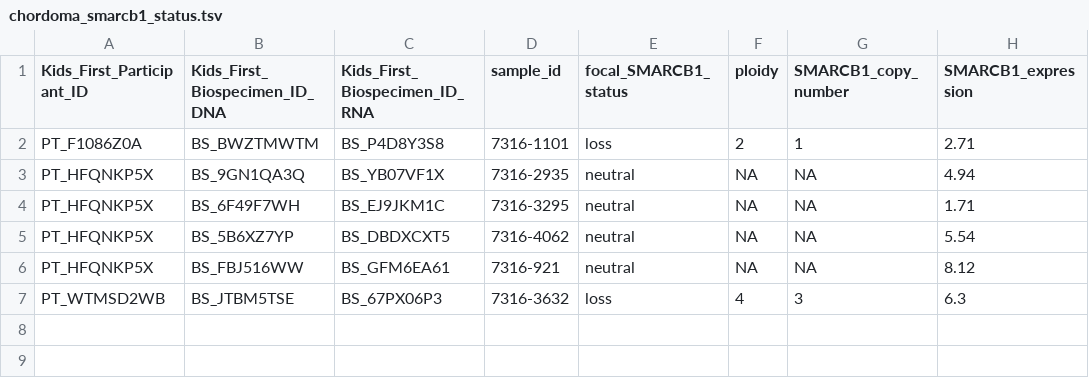
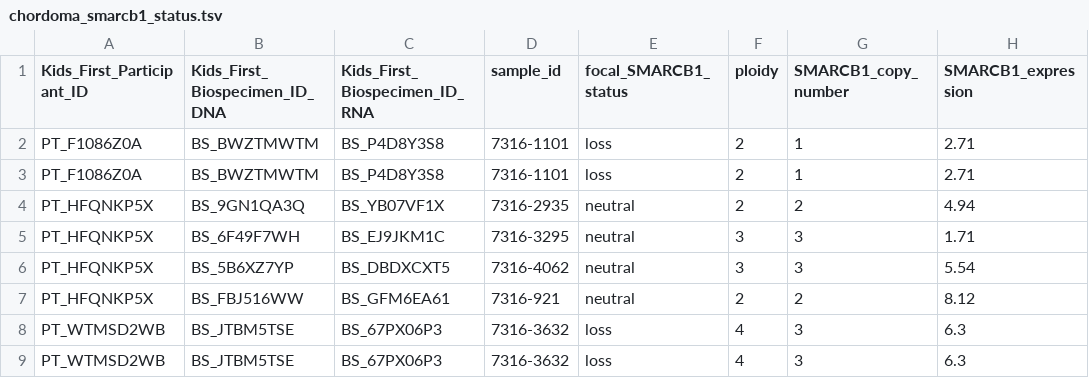
Before and after one commit to sangeetashukla/OpenPedCan-analysis, a TSV file: analyses/molecular-subtyping-chordoma/results/chordoma_smarcb1_status.tsv, drawn as a sheet.

```diff
--- a/analyses/molecular-subtyping-chordoma/results/chordoma_smarcb1_status.tsv
+++ b/analyses/molecular-subtyping-chordoma/results/chordoma_smarcb1_status.tsv
@@ -2,6 +2,8 @@ Kids_First_Participant_ID	Kids_First_Biospecimen_ID_DNA	Kids_First_Biospecimen_I
 PT_F1086Z0A	BS_BWZTMWTM	BS_P4D8Y3S8	7316-1101	loss	2	1	2.71
-PT_HFQNKP5X	BS_9GN1QA3Q	BS_YB07VF1X	7316-2935	neutral	NA	NA	4.94
-PT_HFQNKP5X	BS_6F49F7WH	BS_EJ9JKM1C	7316-3295	neutral	NA	NA	1.71
-PT_HFQNKP5X	BS_5B6XZ7YP	BS_DBDXCXT5	7316-4062	neutral	NA	NA	5.54
-PT_HFQNKP5X	BS_FBJ516WW	BS_GFM6EA61	7316-921	neutral	NA	NA	8.12
+PT_F1086Z0A	BS_BWZTMWTM	BS_P4D8Y3S8	7316-1101	loss	2	1	2.71
+PT_HFQNKP5X	BS_9GN1QA3Q	BS_YB07VF1X	7316-2935	neutral	2	2	4.94
+PT_HFQNKP5X	BS_6F49F7WH	BS_EJ9JKM1C	7316-3295	neutral	3	3	1.71
+PT_HFQNKP5X	BS_5B6XZ7YP	BS_DBDXCXT5	7316-4062	neutral	3	3	5.54
+PT_HFQNKP5X	BS_FBJ516WW	BS_GFM6EA61	7316-921	neutral	2	2	8.12
+PT_WTMSD2WB	BS_JTBM5TSE	BS_67PX06P3	7316-3632	loss	4	3	6.3
 PT_WTMSD2WB	BS_JTBM5TSE	BS_67PX06P3	7316-3632	loss	4	3	6.3
```
Also changed, not shown: 6 other files.
